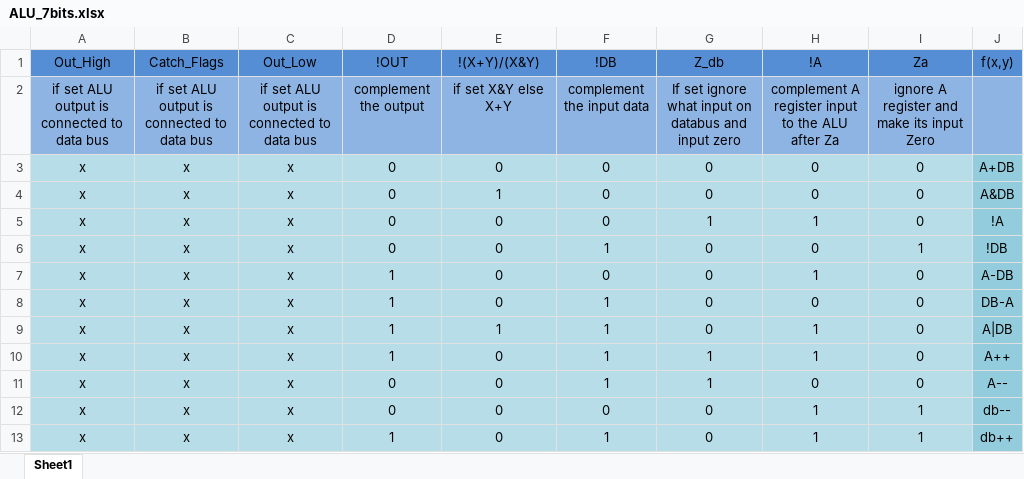
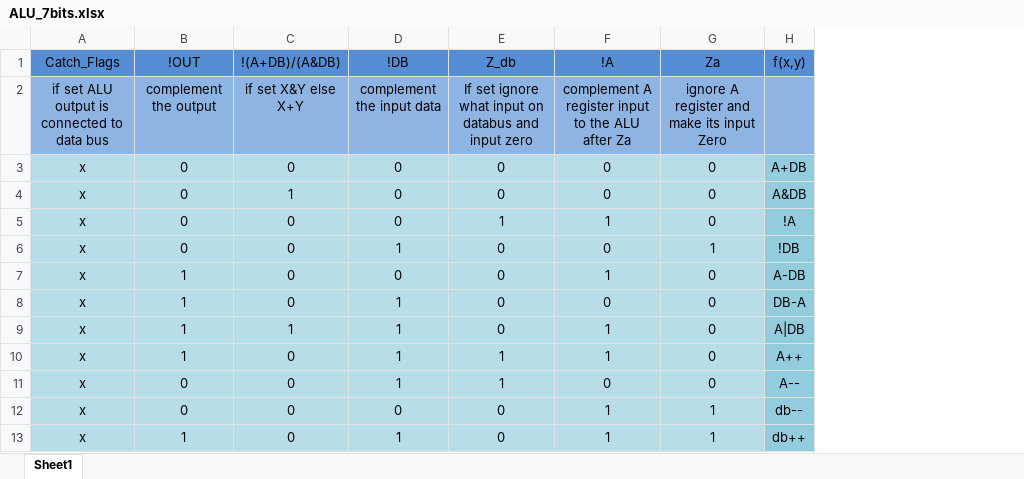
Before and after one commit to MarwanMagdy0/8_bit_computer_with_16bit_address_bus, an Excel workbook: additional_information/ALU_7bits.xlsx, sheet Sheet1, drawn as a sheet; values as stored, in another font and other column widths than the file's, no borders; charts and pictures not drawn; removed rows and columns are numbered as before the commit, all else as after; the diff names each change by its address in the sheet, - before the commit and + after, or states it on an @@ line.

```diff
--- a/additional_information/ALU_7bits.xlsx (sheet Sheet1)
+++ b/additional_information/ALU_7bits.xlsx (sheet Sheet1)
-column A (Out_High), rows 2-13: if set ALU output is connected to data bus | x | x | x | x | x | x | x | x | x | x | x
-column C (Out_Low), rows 2-13: if set ALU output is connected to data bus | x | x | x | x | x | x | x | x | x | x | x
-C1: !(X+Y)/(X&Y)
+C1: !(A+DB)/(A&DB)
```
Also changed, not shown: charts or pictures, 2 other files.
